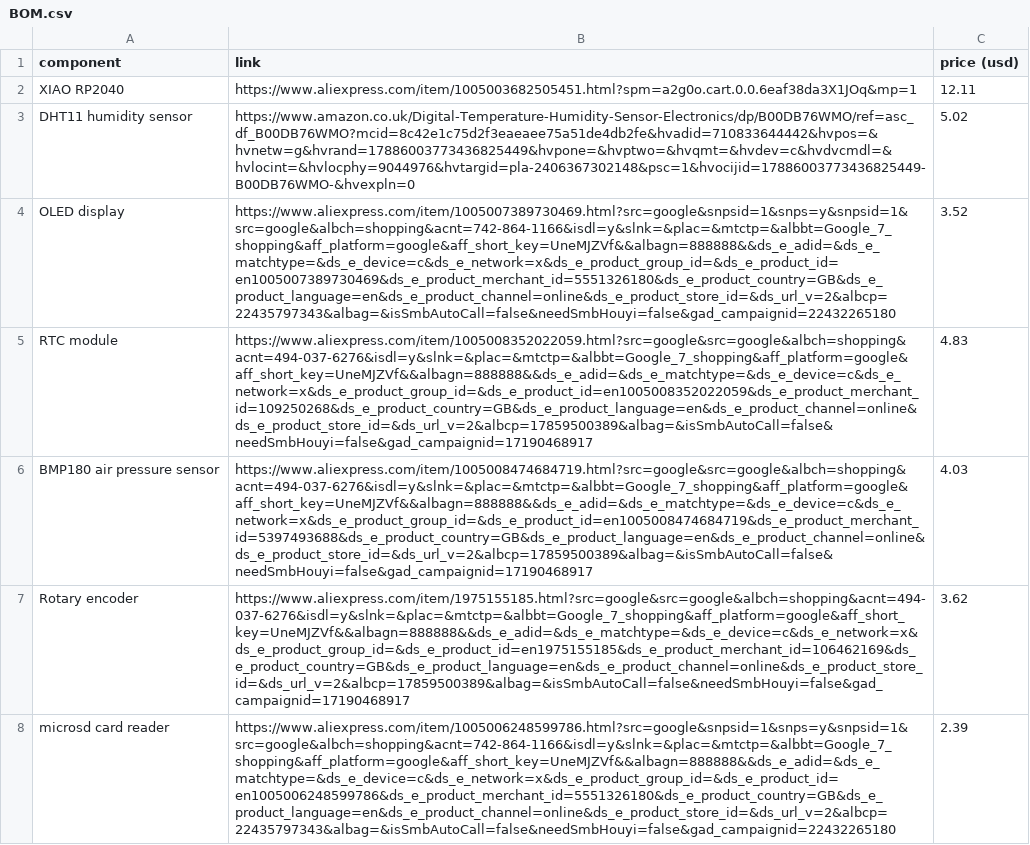
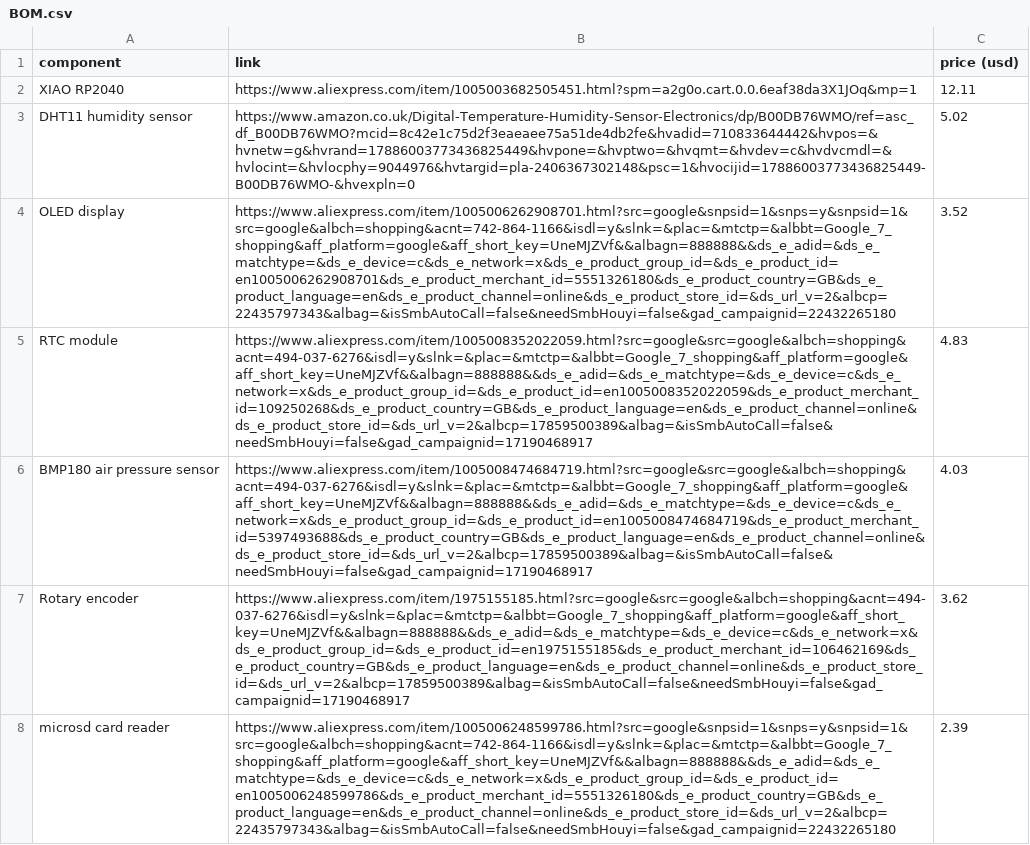
Before and after one commit to Sn3akySqu1d/Envirotector, a CSV file: BOM.csv, drawn as a sheet; only a part is shown; the diff names each change by its address in the sheet, - before the commit and + after, or states it on an @@ line.

```diff
--- a/BOM.csv
+++ b/BOM.csv
-B4 (link): https://www.aliexpress.com/item/1005007389730469.html?src=google&snpsid=1&snps=y&snpsid=1&src=google&albch=shopping&acnt=742-864-1166&isdl=y&slnk=&plac=&mtctp=&albbt=Google_7_shopping&aff_platform=google&aff_short_key=UneMJZVf&&albagn=888888&&ds_e_adid=&ds_e_matchtype=&ds_e_device=c&ds_e_network=x&ds_e_product_group_id=&ds_e_product_id=en1005007389730469&ds_e_product_merchant_id=5551326180&ds_e_product_country=GB&ds_e_product_language=en&ds_e_product_channel=online&ds_e_product_store_id=&ds_url_v=2&albcp=22435797343&albag=&isSmbAutoCall=false&needSmbHouyi=false&gad_campaignid=22432265180
+B4 (link): https://www.aliexpress.com/item/1005006262908701.html?src=google&snpsid=1&snps=y&snpsid=1&src=google&albch=shopping&acnt=742-864-1166&isdl=y&slnk=&plac=&mtctp=&albbt=Google_7_shopping&aff_platform=google&aff_short_key=UneMJZVf&&albagn=888888&&ds_e_adid=&ds_e_matchtype=&ds_e_device=c&ds_e_network=x&ds_e_product_group_id=&ds_e_product_id=en1005006262908701&ds_e_product_merchant_id=5551326180&ds_e_product_country=GB&ds_e_product_language=en&ds_e_product_channel=online&ds_e_product_store_id=&ds_url_v=2&albcp=22435797343&albag=&isSmbAutoCall=false&needSmbHouyi=false&gad_campaignid=22432265180
```
Also changed, not shown: 6 other files.
